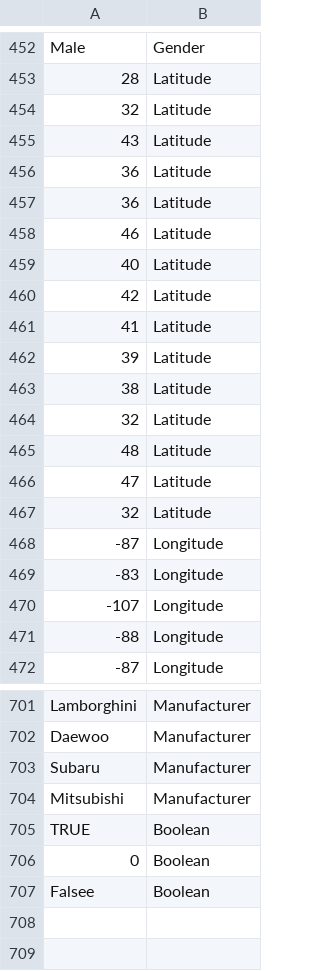
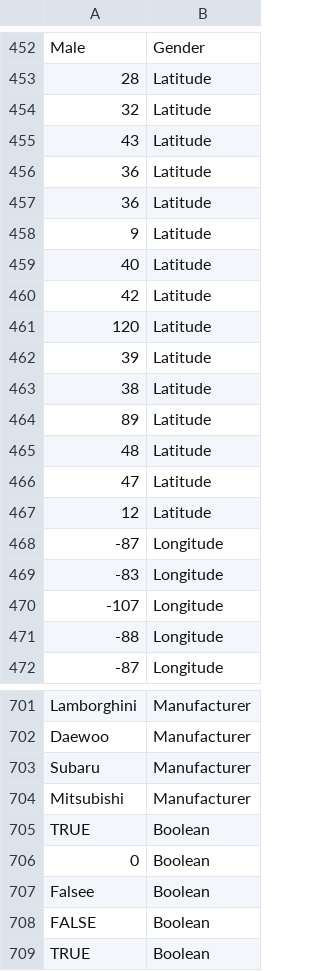
Before and after one commit to aarejey/BERT-Multiclass-classification, a CSV file: dataset/test.csv, drawn as a sheet; only a part is shown, gaps mark what is left out.

```diff
--- a/dataset/test.csv
+++ b/dataset/test.csv
@@ -457,12 +457,12 @@ Male,Gender
 36,Latitude
-46,Latitude
+9,Latitude
 40,Latitude
 42,Latitude
-41,Latitude
+120,Latitude
 39,Latitude
 38,Latitude
-32,Latitude
+89,Latitude
 48,Latitude
 47,Latitude
-32,Latitude
+12,Latitude
 -87,Longitude
@@ -707 +707,3 @@ TRUE,Boolean
 Falsee,Boolean
+FALSE,Boolean
+TRUE,Boolean
```
Also changed, not shown: dataset/train.csv, 3 other files.
